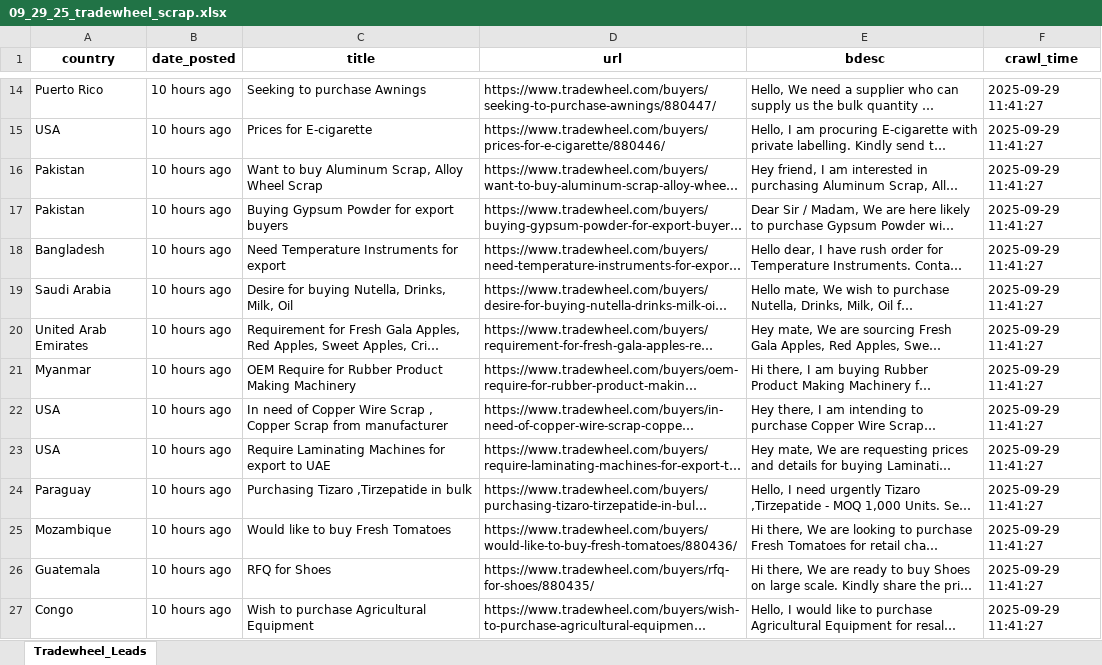
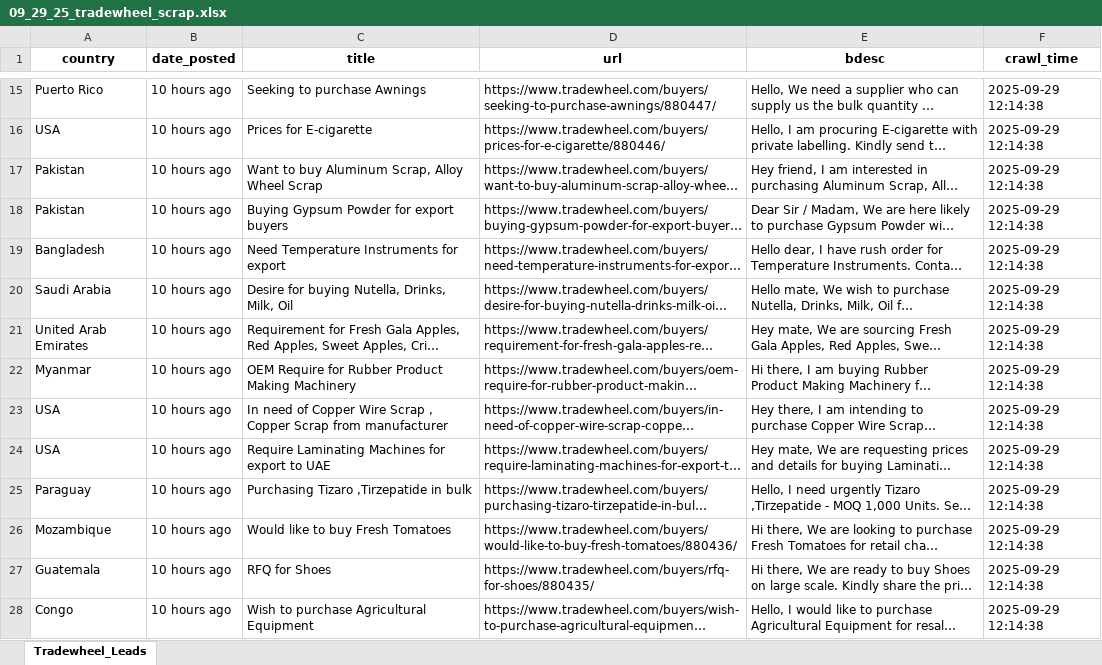
Before and after one commit to XuanKyUEL/tradewheel_scrape, an Excel workbook: data/09_29_25_tradewheel_scrap.xlsx, sheet Tradewheel_Leads, drawn as a sheet; only a part is shown, gaps mark what is left out; long unchanged cells end in …; values as stored, in another font and other column widths than the file's, no borders; addresses are those after the commit; the diff covers the shown part only; the diff names each change by its address in the sheet, - before the commit and + after, or states it on an @@ line.

```diff
--- a/data/09_29_25_tradewheel_scrap.xlsx (sheet Tradewheel_Leads)
+++ b/data/09_29_25_tradewheel_scrap.xlsx (sheet Tradewheel_Leads)
-F15:F28 (crawl_time): 2025-09-29 11:41:27
+F15:F28 (crawl_time): 2025-09-29 12:14:38
```
Also changed, not shown: 1 added row, 1 removed row and 291 edited cells elsewhere in this sheet, 1 other file.
